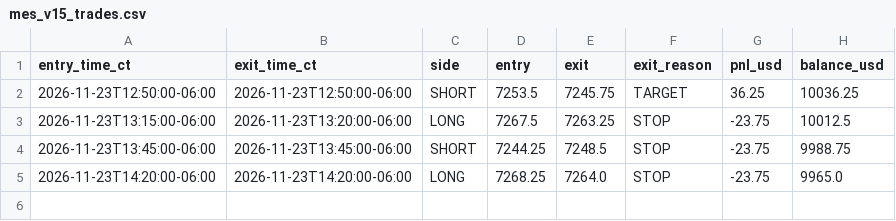
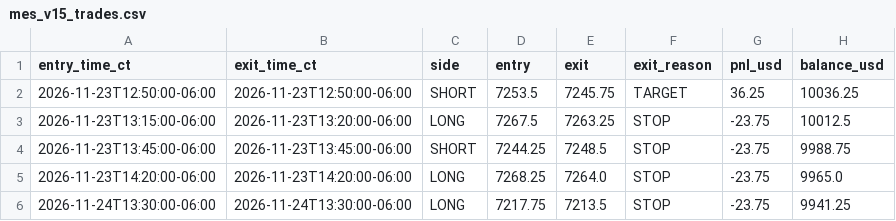
Before and after one commit to BrettWatkin/mes-phone-botv1, a CSV file: mes_v15_trades.csv, drawn as a sheet; the diff names each change by its address in the sheet, - before the commit and + after, or states it on an @@ line.

```diff
--- a/mes_v15_trades.csv
+++ b/mes_v15_trades.csv
+row 6: 2026-11-24T13:30:00-06:00 | 2026-11-24T13:30:00-06:00 | LONG | 7217.75 | 7213.5 | STOP | -23.75 | 9941.25
```
Also changed, not shown: 1 other file.
